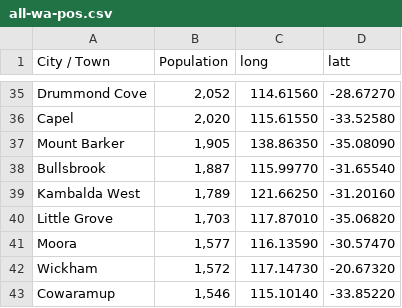
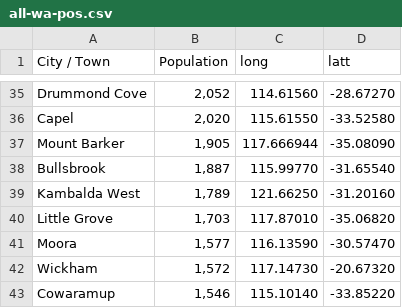
Before and after one commit to m-small/epinets, a CSV file: all-wa-pos.csv, drawn as a sheet; only a part is shown, gaps mark what is left out.

```diff
--- a/all-wa-pos.csv
+++ b/all-wa-pos.csv
@@ -36,3 +36,3 @@ Drummond Cove,"2,052",114.61560,-28.67270
 Capel,"2,020",115.61550,-33.52580
-Mount Barker,"1,905",138.86350,-35.08090
+Mount Barker,"1,905",117.666944,-35.08090
 Bullsbrook,"1,887",115.99770,-31.65540
```
Also changed, not shown: 1 other file.
